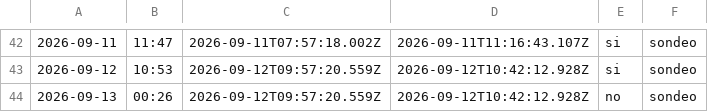
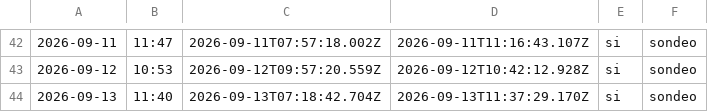
Before and after one commit to cristian23cor/secop-analytics-platform, a CSV file: exploration/cadencia.csv, drawn as a sheet; only a part is shown, gaps mark what is left out; the diff names each change by its address in the sheet, - before the commit and + after, or states it on an @@ line.

```diff
--- a/exploration/cadencia.csv
+++ b/exploration/cadencia.csv
-B44: 00:26
+B44: 11:40
-C44: 2026-09-12T09:57:20.559Z
+C44: 2026-09-13T07:18:42.704Z
-D44: 2026-09-12T10:42:12.928Z
+D44: 2026-09-13T11:37:29.170Z
-E44: no
+E44: si
```
